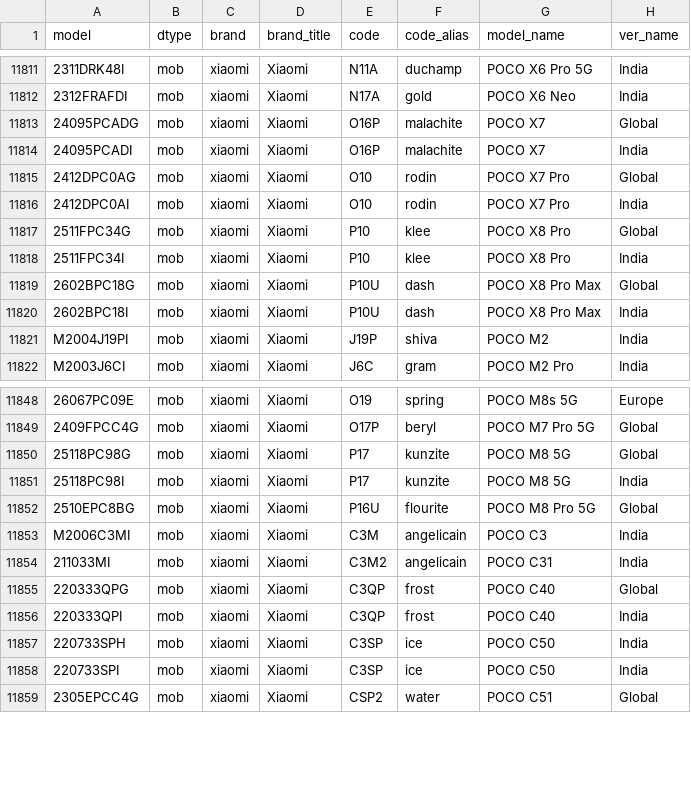
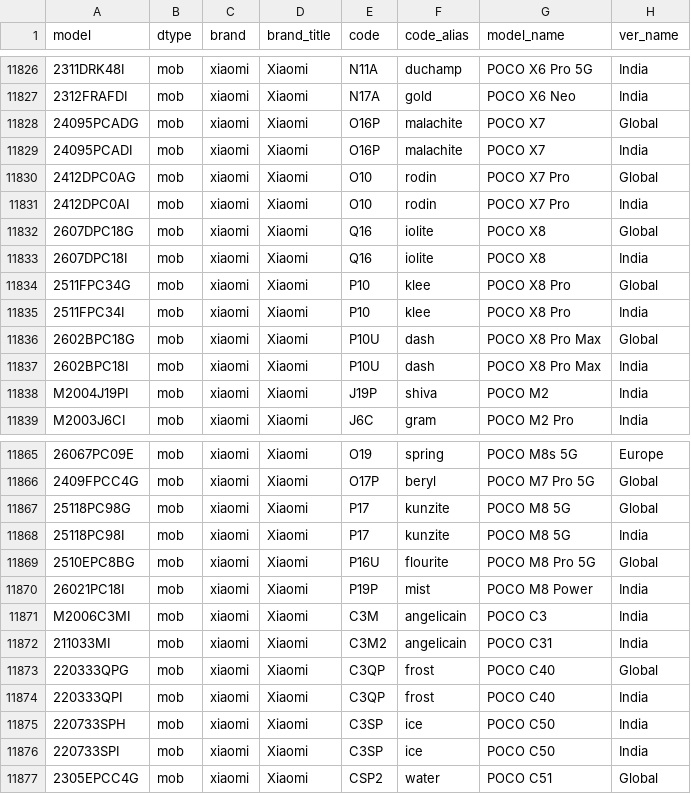
Before and after one commit to YuleBest/MobileModels-csv, a CSV file: models.csv, drawn as a sheet; only a part is shown, gaps mark what is left out; the diff covers the shown part only; the diff names each change by its address in the sheet, - before the commit and + after, or states it on an @@ line.

```diff
--- a/models.csv
+++ b/models.csv
+row 11832: 2607DPC18G | mob | xiaomi | Xiaomi | Q16 | iolite | POCO X8 | Global
+row 11833: 2607DPC18I | mob | xiaomi | Xiaomi | Q16 | iolite | POCO X8 | India
+row 11870: 26021PC18I | mob | xiaomi | Xiaomi | P19P | mist | POCO M8 Power | India
```
Also changed, not shown: 15 added rows elsewhere in this file, 1 other file.
